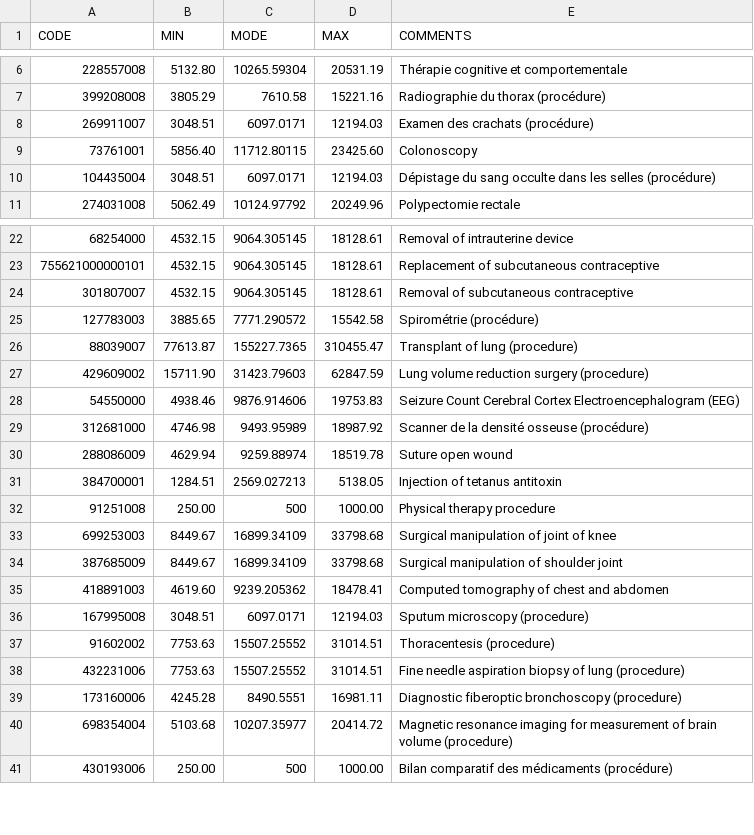
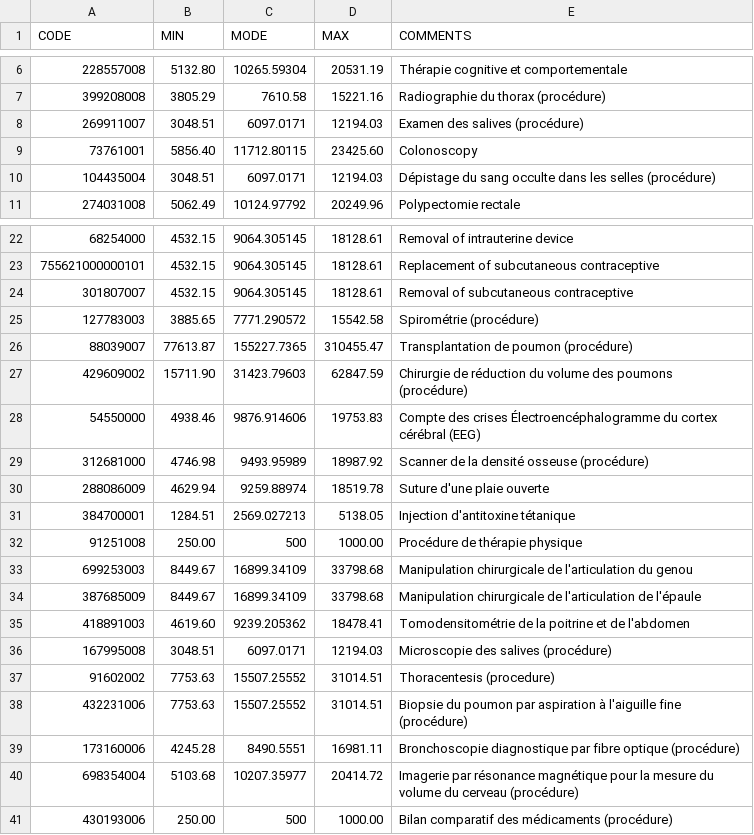
Before and after one commit to grongierisc/synthea, a CSV file: src/main/resources/costs/procedures.csv, drawn as a sheet; only a part is shown, gaps mark what is left out.

```diff
--- a/src/main/resources/costs/procedures.csv
+++ b/src/main/resources/costs/procedures.csv
@@ -7,3 +7,3 @@ CODE,MIN,MODE,MAX,COMMENTS
 399208008,3805.29,7610.58,15221.16,Radiographie du thorax (procédure)
-269911007,3048.51,6097.0171,12194.03,Examen des crachats (procédure)
+269911007,3048.51,6097.0171,12194.03,Examen des salives (procédure)
 73761001,5856.40,11712.80115,23425.60,Colonoscopy
@@ -25,17 +25,17 @@ CODE,MIN,MODE,MAX,COMMENTS
 127783003,3885.65,7771.290572,15542.58,Spirométrie (procédure)
-88039007,77613.87,155227.7365,310455.47,Transplant of lung (procedure)
-429609002,15711.90,31423.79603,62847.59,Lung volume reduction surgery (procedure)
-54550000,4938.46,9876.914606,19753.83,Seizure Count Cerebral Cortex Electroencephalogram (EEG)
+88039007,77613.87,155227.7365,310455.47,Transplantation de poumon (procédure)
+429609002,15711.90,31423.79603,62847.59,Chirurgie de réduction du volume des poumons (procédure)
+54550000,4938.46,9876.914606,19753.83,Compte des crises Électroencéphalogramme du cortex cérébral (EEG)
 312681000,4746.98,9493.95989,18987.92,Scanner de la densité osseuse (procédure)
-288086009,4629.94,9259.88974,18519.78,Suture open wound
-384700001,1284.51,2569.027213,5138.05,Injection of tetanus antitoxin
-91251008,250.00,500,1000.00,Physical therapy procedure
-699253003,8449.67,16899.34109,33798.68,Surgical manipulation of joint of knee
-387685009,8449.67,16899.34109,33798.68,Surgical manipulation of shoulder joint
-418891003,4619.60,9239.205362,18478.41,Computed tomography of chest and abdomen
-167995008,3048.51,6097.0171,12194.03,Sputum microscopy (procedure)
+288086009,4629.94,9259.88974,18519.78,Suture d'une plaie ouverte
+384700001,1284.51,2569.027213,5138.05,Injection d'antitoxine tétanique
+91251008,250.00,500,1000.00,Procédure de thérapie physique
+699253003,8449.67,16899.34109,33798.68,Manipulation chirurgicale de l'articulation du genou
+387685009,8449.67,16899.34109,33798.68,Manipulation chirurgicale de l'articulation de l'épaule
+418891003,4619.60,9239.205362,18478.41,Tomodensitométrie de la poitrine et de l'abdomen
+167995008,3048.51,6097.0171,12194.03,Microscopie des salives (procédure)
 91602002,7753.63,15507.25552,31014.51,Thoracentesis (procedure)
-432231006,7753.63,15507.25552,31014.51,Fine needle aspiration biopsy of lung (procedure)
-173160006,4245.28,8490.5551,16981.11,Diagnostic fiberoptic bronchoscopy (procedure)
-698354004,5103.68,10207.35977,20414.72,Magnetic resonance imaging for measurement of brain volume (procedure)
+432231006,7753.63,15507.25552,31014.51,Biopsie du poumon par aspiration à l'aiguille fine (procédure)
+173160006,4245.28,8490.5551,16981.11,Bronchoscopie diagnostique par fibre optique (procédure)
+698354004,5103.68,10207.35977,20414.72,Imagerie par résonance magnétique pour la mesure du volume du cerveau (procédure)
 430193006,250.00,500,1000.00,Bilan comparatif des médicaments (procédure)
```
Also changed, not shown: src/main/resources/costs/medications.csv, src/main/resources/gbd_disability_weights.csv, 43 other files.
